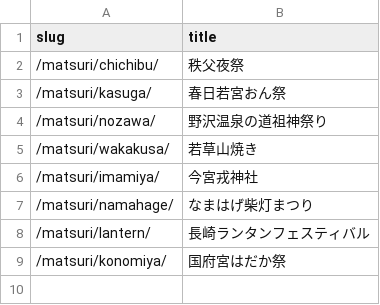
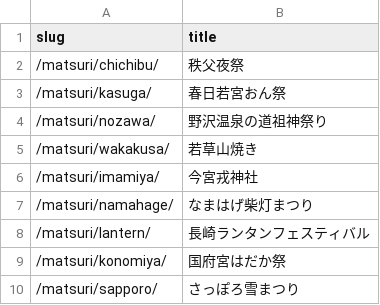
Before and after one commit to chinanago38/omatsuri-net, a TSV file: tools/photos/targets.tsv, drawn as a sheet; the diff names each change by its address in the sheet, - before the commit and + after, or states it on an @@ line.

```diff
--- a/tools/photos/targets.tsv
+++ b/tools/photos/targets.tsv
+row 10: /matsuri/sapporo/ | さっぽろ雪まつり
```
Also changed, not shown: 18 other files.
